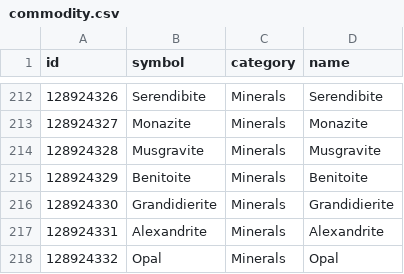
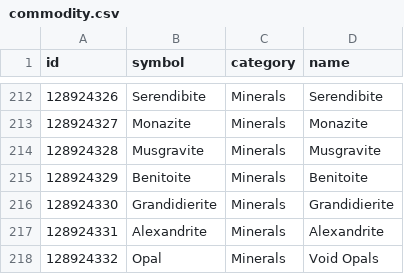
Before and after one commit to EDCD/FDevIDs, a CSV file: commodity.csv, drawn as a sheet; only a part is shown, gaps mark what is left out.

```diff
--- a/commodity.csv
+++ b/commodity.csv
@@ -217,2 +217,2 @@ id,symbol,category,name
 128924331,Alexandrite,Minerals,Alexandrite
-128924332,Opal,Minerals,Opal
+128924332,Opal,Minerals,Void Opals
```
Also changed, not shown: outfitting.csv.
